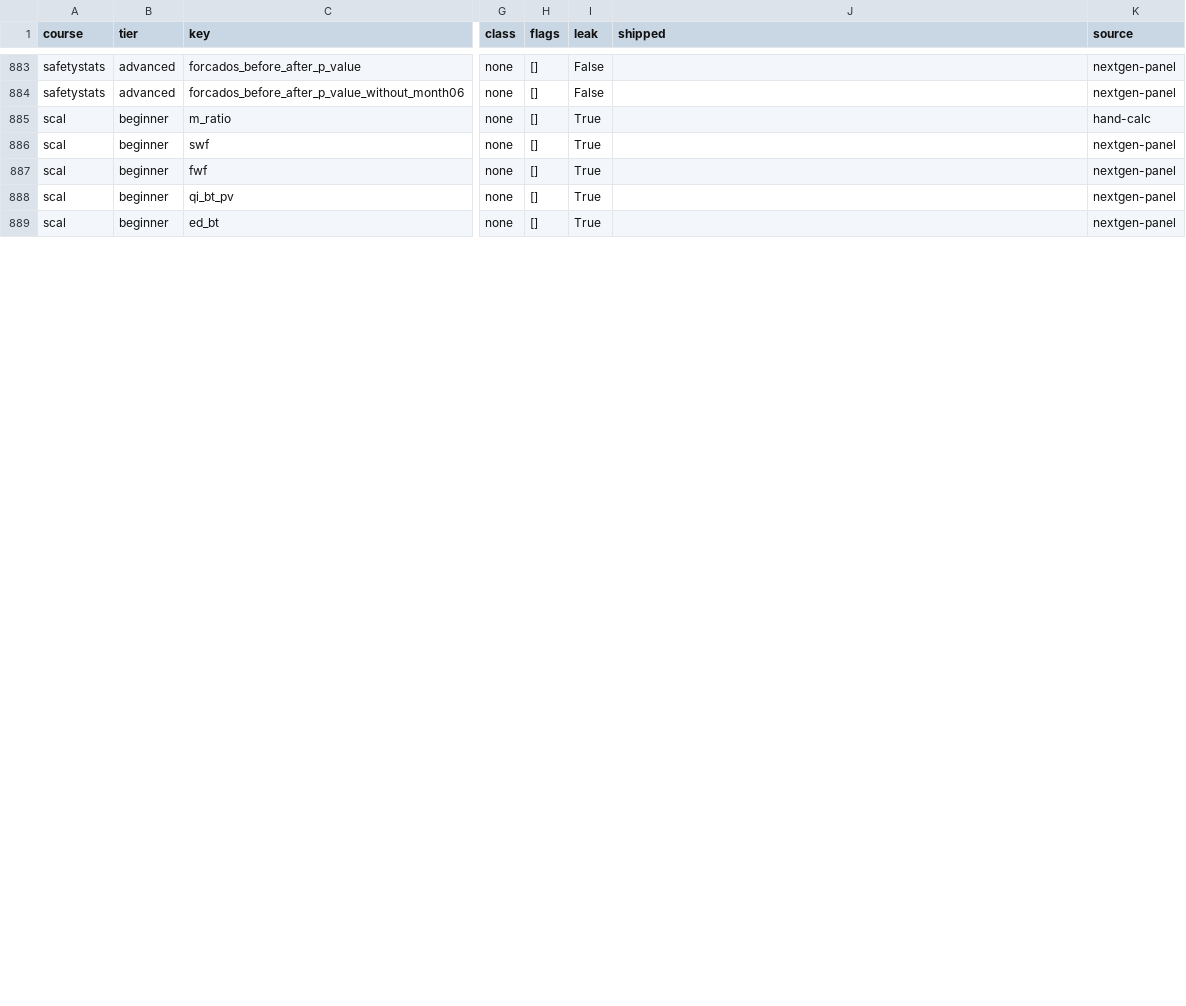
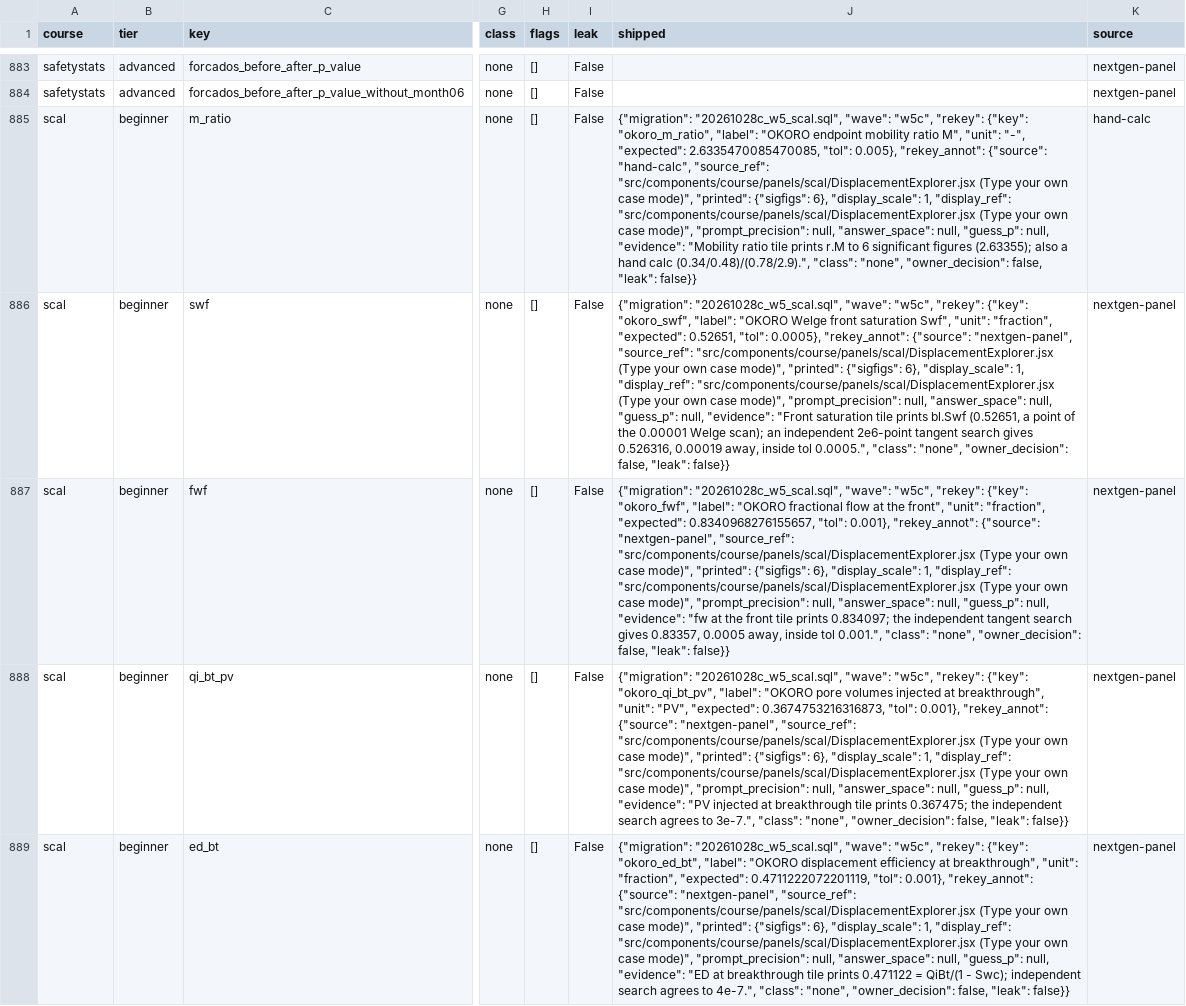
Before and after one commit to Petrolord/petrolord-nextgen, a CSV file: docs/graded-field-audit/fields.csv, drawn as a sheet; only a part is shown, gaps mark what is left out; the diff covers the shown part only; the diff names each change by its address in the sheet, - before the commit and + after, or states it on an @@ line.

```diff
--- a/docs/graded-field-audit/fields.csv
+++ b/docs/graded-field-audit/fields.csv
-I885:I889 (leak): True
+I885:I889 (leak): False
-J885 (shipped): (empty)
+J885 (shipped): {"migration": "20261028c_w5_scal.sql", "wave": "w5c", "rekey": {"key": "okoro_m_ratio", "label": "OKORO endpoint mobility ratio M", "unit": "-", "expected": 2.6335470085470085, "tol": 0.005}, "rekey_annot": {"source": "hand-calc", "source_ref": "src/components/course/panels/scal/DisplacementExplorer.jsx (Type your own case mode)", "printed": {"sigfigs": 6}, "display_scale": 1, "display_ref": "src/components/course/panels/scal/DisplacementExplorer.jsx (Type your own case mode)", "prompt_precision": null, "answer_space": null, "guess_p": null, "evidence": "Mobility ratio tile prints r.M to 6 significant figures (2.63355); also a hand calc (0.34/0.48)/(0.78/2.9).", "class": "none", "owner_decision": false, "leak": false}}
-J886 (shipped): (empty)
+J886 (shipped): {"migration": "20261028c_w5_scal.sql", "wave": "w5c", "rekey": {"key": "okoro_swf", "label": "OKORO Welge front saturation Swf", "unit": "fraction", "expected": 0.52651, "tol": 0.0005}, "rekey_annot": {"source": "nextgen-panel", "source_ref": "src/components/course/panels/scal/DisplacementExplorer.jsx (Type your own case mode)", "printed": {"sigfigs": 6}, "display_scale": 1, "display_ref": "src/components/course/panels/scal/DisplacementExplorer.jsx (Type your own case mode)", "prompt_precision": null, "answer_space": null, "guess_p": null, "evidence": "Front saturation tile prints bl.Swf (0.52651, a point of the 0.00001 Welge scan); an independent 2e6-point tangent search gives 0.526316, 0.00019 away, inside tol 0.0005.", "class": "none", "owner_decision": false, "leak": false}}
-J887 (shipped): (empty)
+J887 (shipped): {"migration": "20261028c_w5_scal.sql", "wave": "w5c", "rekey": {"key": "okoro_fwf", "label": "OKORO fractional flow at the front", "unit": "fraction", "expected": 0.8340968276155657, "tol": 0.001}, "rekey_annot": {"source": "nextgen-panel", "source_ref": "src/components/course/panels/scal/DisplacementExplorer.jsx (Type your own case mode)", "printed": {"sigfigs": 6}, "display_scale": 1, "display_ref": "src/components/course/panels/scal/DisplacementExplorer.jsx (Type your own case mode)", "prompt_precision": null, "answer_space": null, "guess_p": null, "evidence": "fw at the front tile prints 0.834097; the independent tangent search gives 0.83357, 0.0005 away, inside tol 0.001.", "class": "none", "owner_decision": false, "leak": false}}
-J888 (shipped): (empty)
+J888 (shipped): {"migration": "20261028c_w5_scal.sql", "wave": "w5c", "rekey": {"key": "okoro_qi_bt_pv", "label": "OKORO pore volumes injected at breakthrough", "unit": "PV", "expected": 0.3674753216316873, "tol": 0.001}, "rekey_annot": {"source": "nextgen-panel", "source_ref": "src/components/course/panels/scal/DisplacementExplorer.jsx (Type your own case mode)", "printed": {"sigfigs": 6}, "display_scale": 1, "display_ref": "src/components/course/panels/scal/DisplacementExplorer.jsx (Type your own case mode)", "prompt_precision": null, "answer_space": null, "guess_p": null, "evidence": "PV injected at breakthrough tile prints 0.367475; the independent search agrees to 3e-7.", "class": "none", "owner_decision": false, "leak": false}}
-J889 (shipped): (empty)
+J889 (shipped): {"migration": "20261028c_w5_scal.sql", "wave": "w5c", "rekey": {"key": "okoro_ed_bt", "label": "OKORO displacement efficiency at breakthrough", "unit": "fraction", "expected": 0.4711222072201119, "tol": 0.001}, "rekey_annot": {"source": "nextgen-panel", "source_ref": "src/components/course/panels/scal/DisplacementExplorer.jsx (Type your own case mode)", "printed": {"sigfigs": 6}, "display_scale": 1, "display_ref": "src/components/course/panels/scal/DisplacementExplorer.jsx (Type your own case mode)", "prompt_precision": null, "answer_space": null, "guess_p": null, "evidence": "ED at breakthrough tile prints 0.471122 = QiBt/(1 - Swc); independent search agrees to 4e-7.", "class": "none", "owner_decision": false, "leak": false}}
```
Also changed, not shown: 10 edited cells elsewhere in this file, 39 other files.
